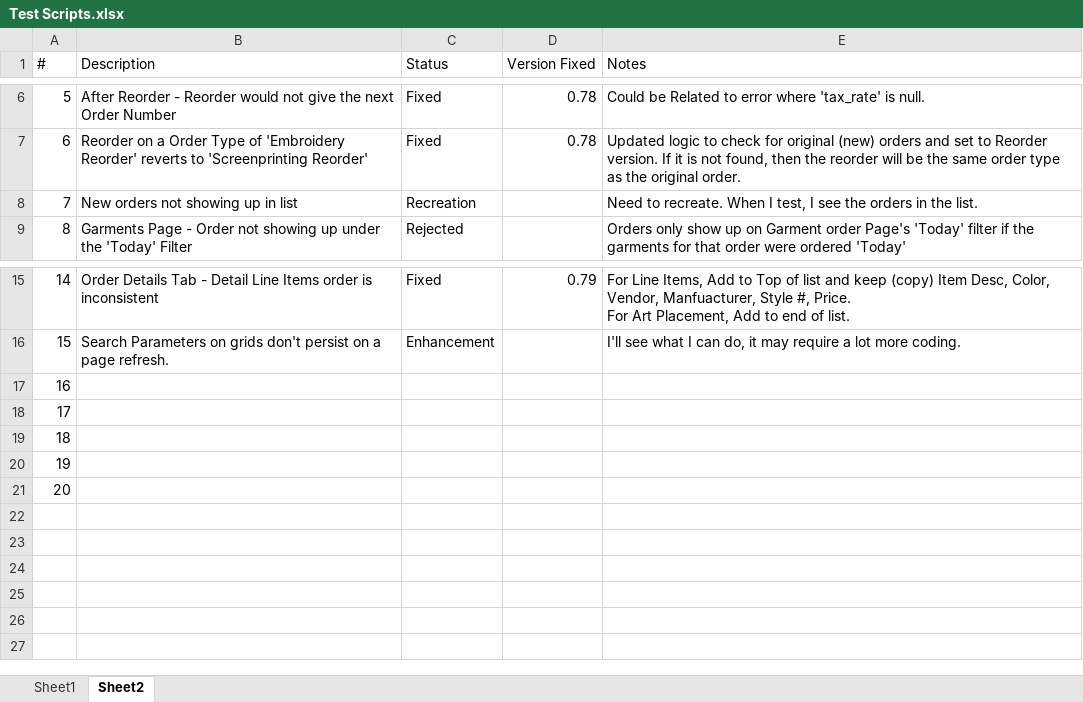
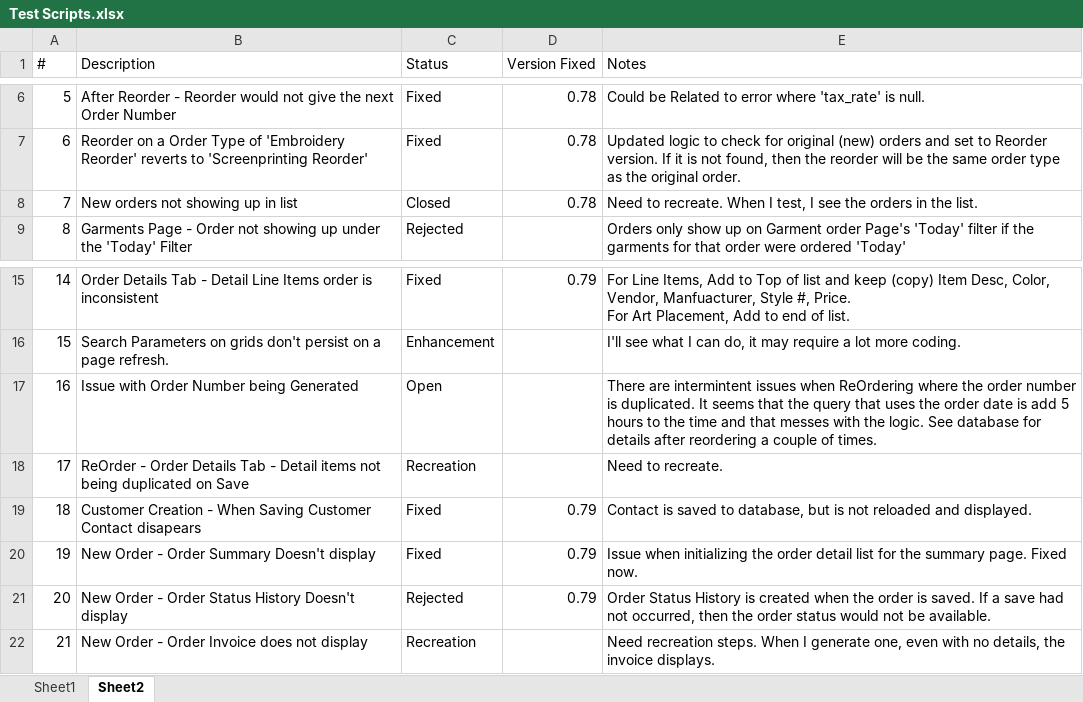
Before and after one commit to Spectere99/SIMSRewrite, an Excel workbook: docs/Test Scripts.xlsx, sheet Sheet2, drawn as a sheet; only a part is shown, gaps mark what is left out; values as stored, in another font and other column widths than the file's, no cell formats; the diff names each change by its address in the sheet, - before the commit and + after, or states it on an @@ line.

Commit message:
Version 0.79 Fixes
New Order - Order Number Generation - Order number is not Generated until the order is saved.
Order Details Tab - Detail Line Items order is inconsistent
Customer Creation - When Saving Customer Contact disapears
New Order - Order Summary Doesn't display
Also added security for not allowing ReadOnly to save records.

```diff
--- a/docs/Test Scripts.xlsx (sheet Sheet2)
+++ b/docs/Test Scripts.xlsx (sheet Sheet2)
-C8 (Status): Recreation
+C8 (Status): Closed
-D8 (Version Fixed): (empty)
+D8 (Version Fixed): 0.78
-B17 (Description): (empty)
+B17 (Description): Issue with Order Number being Generated
-C17 (Status): (empty)
+C17 (Status): Open
-E17 (Notes): (empty)
+E17 (Notes): There are intermintent issues when ReOrdering where the order number is duplicated. It seems that the query that uses the order date is add 5 hours to the time and that messes with the logic. See database for details after reordering a couple of times.
-B18 (Description): (empty)
+B18 (Description): ReOrder - Order Details Tab - Detail items not being duplicated on Save
-C18 (Status): (empty)
+C18 (Status): Recreation
-E18 (Notes): (empty)
+E18 (Notes): Need to recreate.
-B19 (Description): (empty)
+B19 (Description): Customer Creation - When Saving Customer Contact disapears
-C19:C20 (Status): (empty)
+C19:C20 (Status): Fixed
-D19:D21 (Version Fixed): (empty)
+D19:D21 (Version Fixed): 0.79
-E19 (Notes): (empty)
+E19 (Notes): Contact is saved to database, but is not reloaded and displayed.
-B20 (Description): (empty)
+B20 (Description): New Order - Order Summary Doesn't display
-E20 (Notes): (empty)
+E20 (Notes): Issue when initializing the order detail list for the summary page. Fixed now.
-B21 (Description): (empty)
+B21 (Description): New Order - Order Status History Doesn't display
-C21 (Status): (empty)
+C21 (Status): Rejected
-E21 (Notes): (empty)
+E21 (Notes): Order Status History is created when the order is saved. If a save had not occurred, then the order status would not be available.
+row 22: 21 | New Order - Order Invoice does not display | Recreation |  | Need recreation steps. When I generate one, even with no details, the invoice displays.
```
Also changed, not shown: cell formats, 35 other files.
